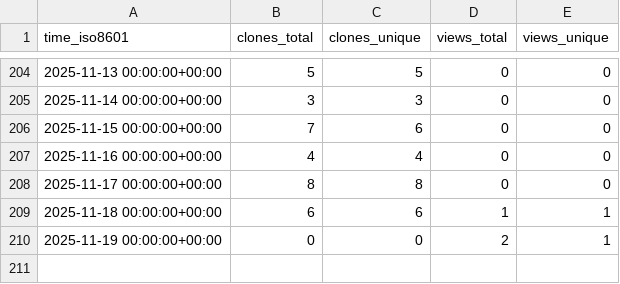
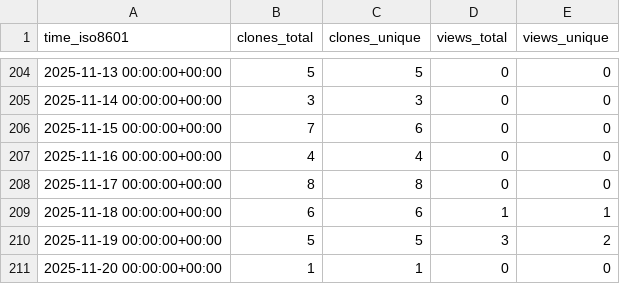
Before and after one commit to vikrg23/OpenROAD, a CSV file: vikrg23/OpenROAD/ghrs-data/views_clones_aggregate.csv, drawn as a sheet; only a part is shown, gaps mark what is left out.

```diff
--- a/vikrg23/OpenROAD/ghrs-data/views_clones_aggregate.csv
+++ b/vikrg23/OpenROAD/ghrs-data/views_clones_aggregate.csv
@@ -209,2 +209,3 @@ time_iso8601,clones_total,clones_unique,views_total,views_unique
 2025-11-18 00:00:00+00:00,6,6,1,1
-2025-11-19 00:00:00+00:00,0,0,2,1
+2025-11-19 00:00:00+00:00,5,5,3,2
+2025-11-20 00:00:00+00:00,1,1,0,0
```
Also changed, not shown: 1 other file.
